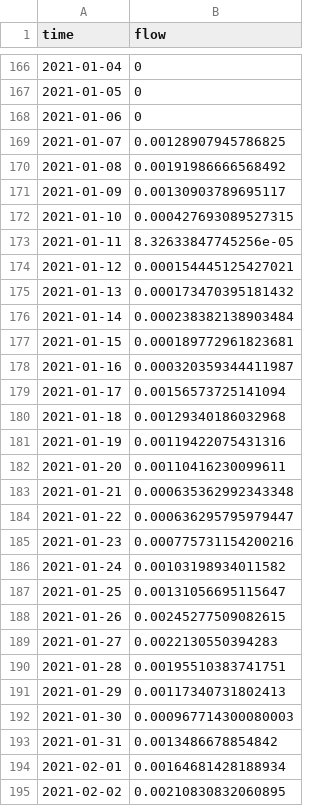
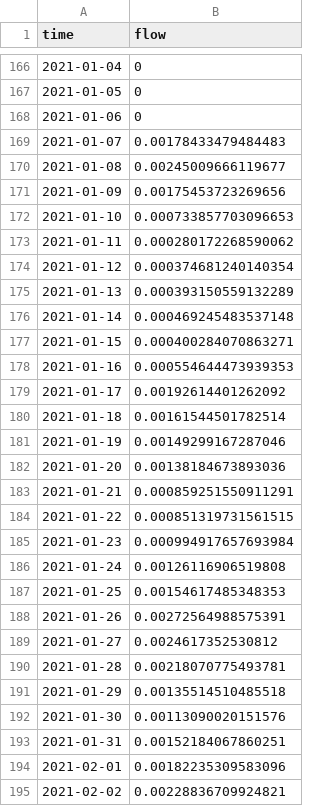
Before and after one commit to limnotrack/AEME, a CSV file: reference/test_write/45819_wainamu/glm_aed/bcs/outflow_wbal.csv, drawn as a sheet; only a part is shown, gaps mark what is left out; the diff covers the shown part only.

```diff
--- a/reference/test_write/45819_wainamu/glm_aed/bcs/outflow_wbal.csv
+++ b/reference/test_write/45819_wainamu/glm_aed/bcs/outflow_wbal.csv
@@ -168,28 +168,28 @@ time,flow
 2021-01-06,0
-2021-01-07,0.00128907945786825
-2021-01-08,0.00191986666568492
-2021-01-09,0.00130903789695117
-2021-01-10,0.000427693089527315
-2021-01-11,8.32633847745256e-05
-2021-01-12,0.000154445125427021
-2021-01-13,0.000173470395181432
-2021-01-14,0.000238382138903484
-2021-01-15,0.000189772961823681
-2021-01-16,0.000320359344411987
-2021-01-17,0.00156573725141094
-2021-01-18,0.00129340186032968
-2021-01-19,0.00119422075431316
-2021-01-20,0.00110416230099611
-2021-01-21,0.000635362992343348
-2021-01-22,0.000636295795979447
-2021-01-23,0.000775731154200216
-2021-01-24,0.00103198934011582
-2021-01-25,0.00131056695115647
-2021-01-26,0.00245277509082615
-2021-01-27,0.0022130550394283
-2021-01-28,0.00195510383741751
-2021-01-29,0.00117340731802413
-2021-01-30,0.000967714300080003
-2021-01-31,0.0013486678854842
-2021-02-01,0.00164681428188934
-2021-02-02,0.00210830832060895
+2021-01-07,0.00178433479484483
+2021-01-08,0.00245009666119677
+2021-01-09,0.00175453723269656
+2021-01-10,0.000733857703096653
+2021-01-11,0.000280172268590062
+2021-01-12,0.000374681240140354
+2021-01-13,0.000393150559132289
+2021-01-14,0.000469245483537148
+2021-01-15,0.000400284070863271
+2021-01-16,0.000554644473939353
+2021-01-17,0.00192614401262092
+2021-01-18,0.00161544501782514
+2021-01-19,0.00149299167287046
+2021-01-20,0.00138184673893036
+2021-01-21,0.000859251550911291
+2021-01-22,0.000851319731561515
+2021-01-23,0.000994917657693984
+2021-01-24,0.00126116906519808
+2021-01-25,0.00154617485348353
+2021-01-26,0.00272564988575391
+2021-01-27,0.0024617352530812
+2021-01-28,0.00218070775493781
+2021-01-29,0.00135514510485518
+2021-01-30,0.00113090020151576
+2021-01-31,0.00152184067860251
+2021-02-01,0.00182235309583096
+2021-02-02,0.00228836709924821
```
Also changed, not shown: 173 edited cells elsewhere in this file, reference/test_write/45819_wainamu/glm_aed/output/WQ_2.csv, reference/test_write/45819_wainamu/glm_aed/output/lake.csv, 34 other files.
